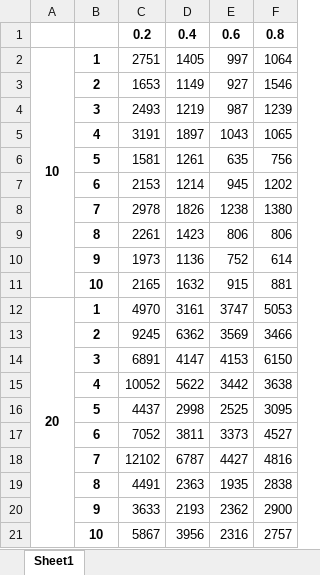
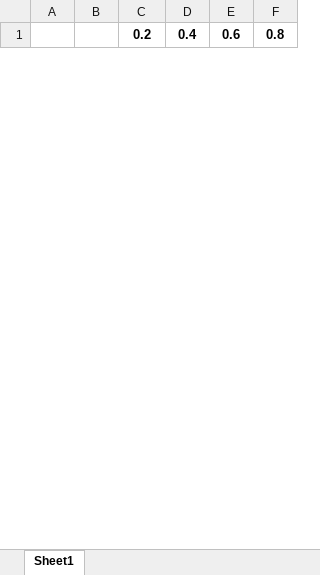
Before and after one commit to lpbiasoto/metaheuristicas, an Excel workbook: objetivos.xlsx, sheet Sheet1, drawn as a sheet; only a part is shown; values as stored, in another font and other column widths than the file's, no borders; removed rows and columns are numbered as before the commit, all else as after; the diff covers the shown part only; the diff names each change by its address in the sheet, - before the commit and + after, or states it on an @@ line.

```diff
--- a/objetivos.xlsx (sheet Sheet1)
+++ b/objetivos.xlsx (sheet Sheet1)
-row 2: 10 | 1 | 2751 | 1405 | 997 | 1064
-row 3:  | 2 | 1653 | 1149 | 927 | 1546
-row 4:  | 3 | 2493 | 1219 | 987 | 1239
-row 5:  | 4 | 3191 | 1897 | 1043 | 1065
-row 6:  | 5 | 1581 | 1261 | 635 | 756
-row 7:  | 6 | 2153 | 1214 | 945 | 1202
-row 8:  | 7 | 2978 | 1826 | 1238 | 1380
-row 9:  | 8 | 2261 | 1423 | 806 | 806
-row 10:  | 9 | 1973 | 1136 | 752 | 614
-row 11:  | 10 | 2165 | 1632 | 915 | 881
-row 12: 20 | 1 | 4970 | 3161 | 3747 | 5053
-row 13:  | 2 | 9245 | 6362 | 3569 | 3466
-row 14:  | 3 | 6891 | 4147 | 4153 | 6150
-row 15:  | 4 | 10052 | 5622 | 3442 | 3638
-row 16:  | 5 | 4437 | 2998 | 2525 | 3095
-row 17:  | 6 | 7052 | 3811 | 3373 | 4527
-row 18:  | 7 | 12102 | 6787 | 4427 | 4816
-row 19:  | 8 | 4491 | 2363 | 1935 | 2838
-row 20:  | 9 | 3633 | 2193 | 2362 | 2900
-row 21:  | 10 | 5867 | 3956 | 2316 | 2757
```
Also changed, not shown: 70 added rows and 50 removed rows elsewhere in this sheet, 9 other files.
